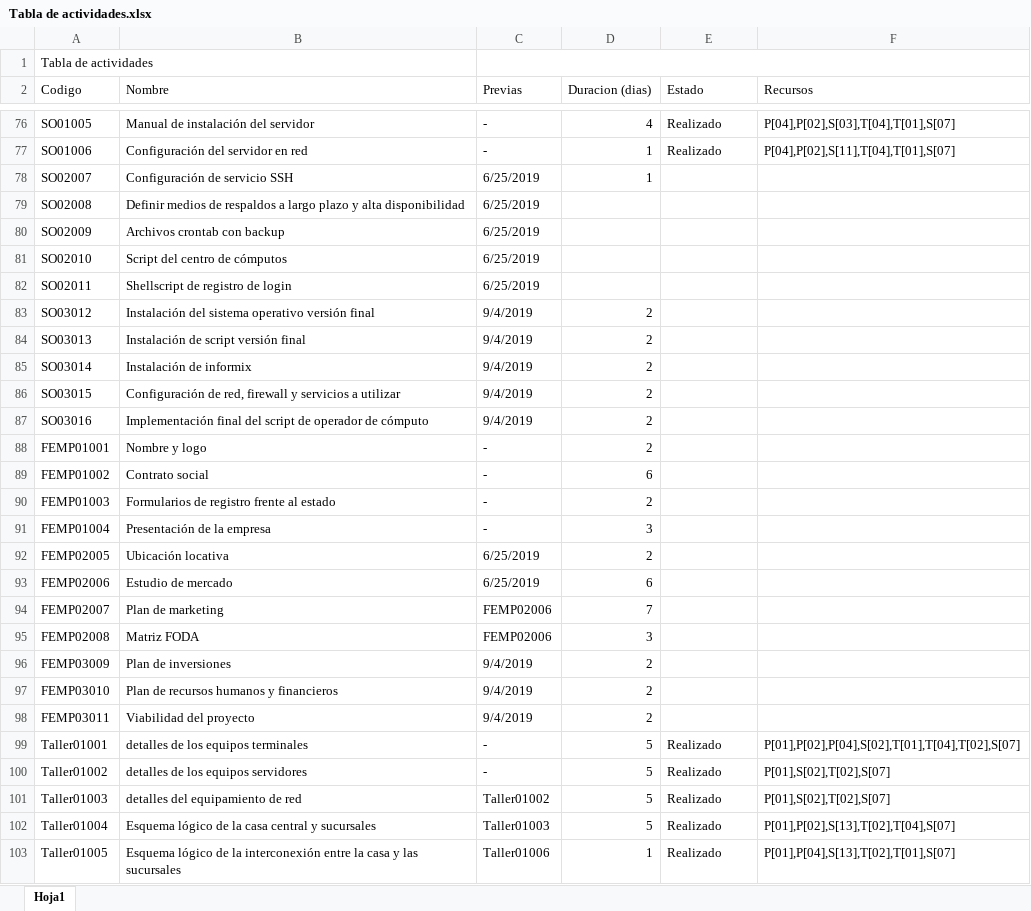
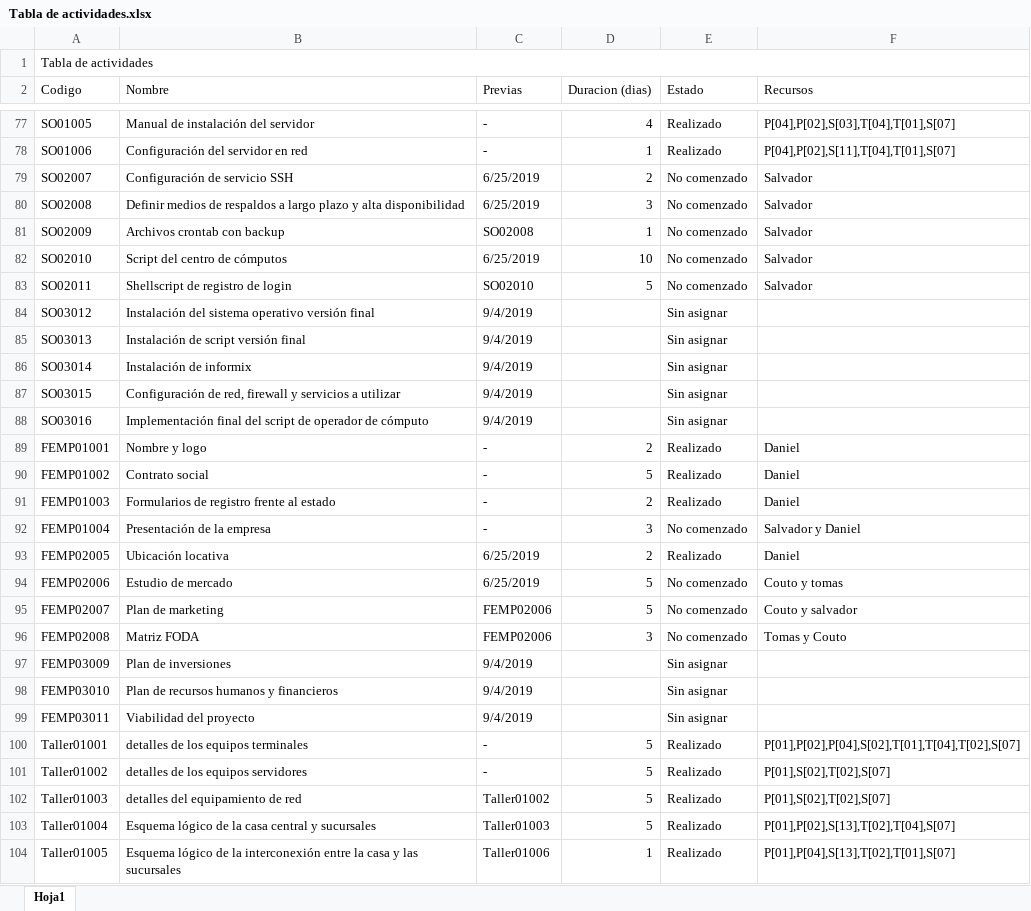
Before and after one commit to DanielPS555/Proyecto-App-.Net-Logistica----Proyecto-final-ESI, an Excel workbook: Actividades/Proy01005/Tabla de actividades.xlsx, sheet Hoja1, drawn as a sheet; only a part is shown, gaps mark what is left out; values as stored, in another font and other column widths than the file's, no cell formats; charts and pictures not drawn; removed rows and columns are numbered as before the commit, all else as after; the diff covers the shown part only; the diff names each change by its address in the sheet, - before the commit and + after, or states it on an @@ line.

```diff
--- a/Actividades/Proy01005/Tabla de actividades.xlsx (sheet Hoja1)
+++ b/Actividades/Proy01005/Tabla de actividades.xlsx (sheet Hoja1)
-A1:B1 merged
+A1:F1 merged
-C1:F1 merged
-D79 (Duracion (dias)): 1
+D79 (Duracion (dias)): 2
-E79:E83 (Estado): (empty)
+E79:E83 (Estado): No comenzado
-F79:F83 (Recursos): (empty)
+F79:F83 (Recursos): Salvador
-D80 (Duracion (dias)): (empty)
+D80 (Duracion (dias)): 3
-C81 (Previas): 6/25/2019
+C81 (Previas): SO02008
-D81 (Duracion (dias)): (empty)
+D81 (Duracion (dias)): 1
-D82 (Duracion (dias)): (empty)
+D82 (Duracion (dias)): 10
-C83 (Previas): 6/25/2019
+C83 (Previas): SO02010
-D83 (Duracion (dias)): (empty)
+D83 (Duracion (dias)): 5
-D84:D88 (Duracion (dias)): 2
+D84:D88 (Duracion (dias)): (empty)
-E84:E88 (Estado): (empty)
+E84:E88 (Estado): Sin asignar
-E89:E91 (Estado): (empty)
+E89:E91 (Estado): Realizado
-F89:F91 (Recursos): (empty)
+F89:F91 (Recursos): Daniel
-D90 (Duracion (dias)): 6
+D90 (Duracion (dias)): 5
-E92 (Estado): (empty)
+E92 (Estado): No comenzado
-F92 (Recursos): (empty)
+F92 (Recursos): Salvador y Daniel
-E93 (Estado): (empty)
+E93 (Estado): Realizado
-F93 (Recursos): (empty)
+F93 (Recursos): Daniel
-D94 (Duracion (dias)): 6
+D94 (Duracion (dias)): 5
-E94:E96 (Estado): (empty)
+E94:E96 (Estado): No comenzado
-F94 (Recursos): (empty)
+F94 (Recursos): Couto y tomas
-D95 (Duracion (dias)): 7
+D95 (Duracion (dias)): 5
-F95 (Recursos): (empty)
+F95 (Recursos): Couto y salvador
-F96 (Recursos): (empty)
+F96 (Recursos): Tomas y Couto
-D97:D99 (Duracion (dias)): 2
+D97:D99 (Duracion (dias)): (empty)
-E97:E99 (Estado): (empty)
+E97:E99 (Estado): Sin asignar
```
Also changed, not shown: 1 added row and 175 edited cells elsewhere in this sheet, cell formats, charts or pictures, 1 other file.
